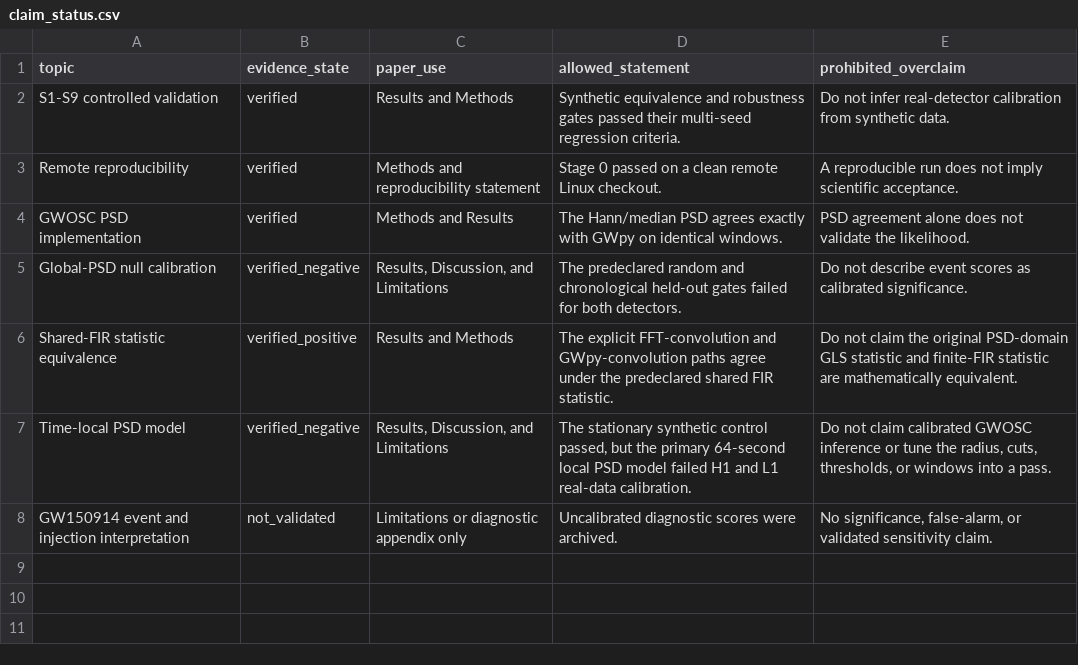
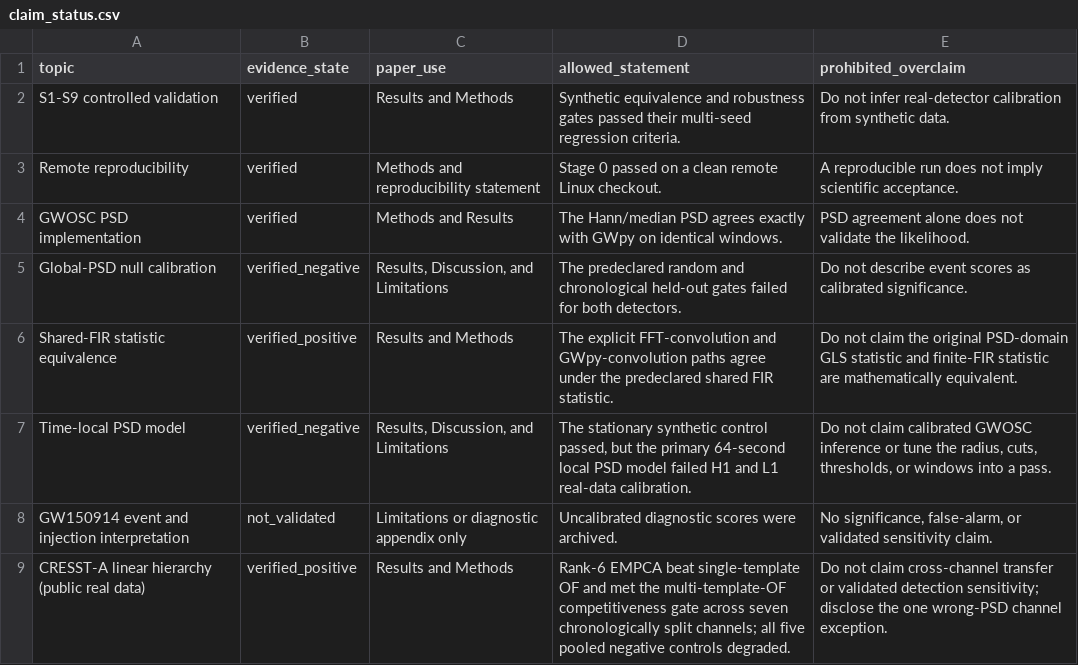
Before and after one commit to dowlingwong/noise-weighted-subspace-reconstruction, a CSV file: transfer_paper/tables/claim_status.csv, drawn as a sheet; the diff names each change by its address in the sheet, - before the commit and + after, or states it on an @@ line.

```diff
--- a/transfer_paper/tables/claim_status.csv
+++ b/transfer_paper/tables/claim_status.csv
+row 9: CRESST-A linear hierarchy (public real data) | verified_positive | Results and Methods | Rank-6 EMPCA beat single-template OF and met the multi-template-OF competitiveness gate across seven chronologically split channels; all five pooled negative controls degraded. | Do not claim cross-channel transfer or validated detection sensitivity; disclose the one wrong-PSD channel exception.
```
Also changed, not shown: transfer_paper/data/derived/claim_status.csv, transfer_paper/data/derived/gwosc_time_local_psd_spectral_summary.csv, 22 other files.
